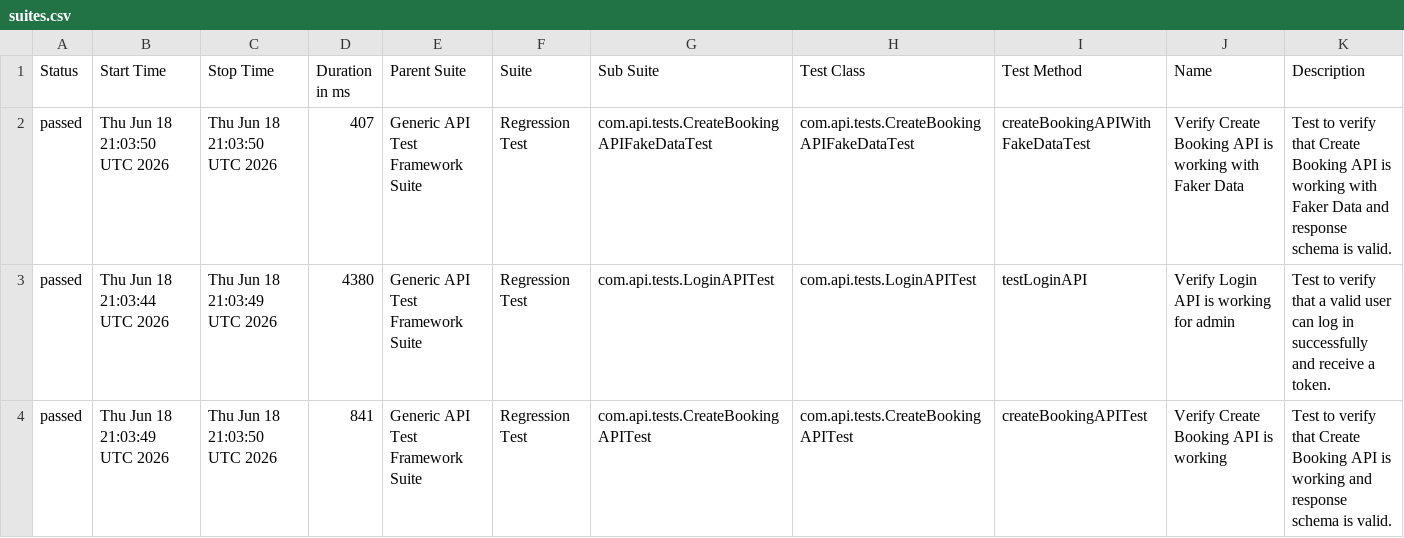
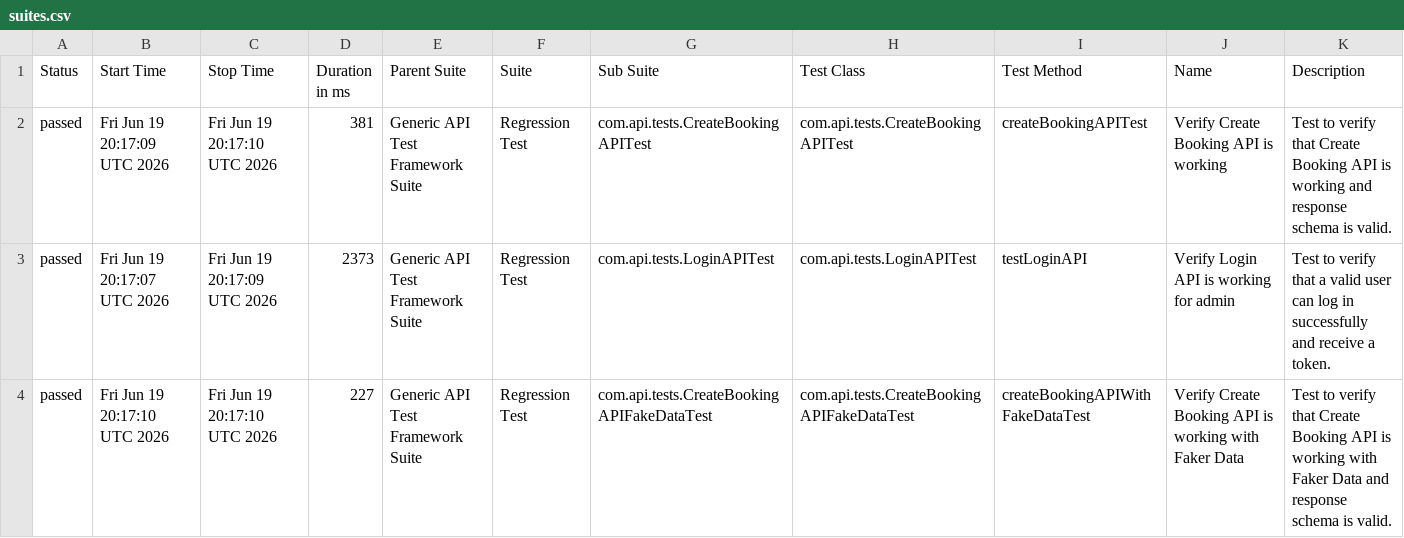
Before and after one commit to bishnu-das1191/generic-api-test-framework, a CSV file: data/suites.csv, drawn as a sheet.

```diff
--- a/data/suites.csv
+++ b/data/suites.csv
@@ -1,4 +1,4 @@
 "Status","Start Time","Stop Time","Duration in ms","Parent Suite","Suite","Sub Suite","Test Class","Test Method","Name","Description"
-"passed","Thu Jun 18 21:03:50 UTC 2026","Thu Jun 18 21:03:50 UTC 2026","407","Generic API Test Framework Suite","Regression Test","com.api.tests.CreateBookingAPIFakeDataTest","com.api.tests.CreateBookingAPIFakeDataTest","createBookingAPIWithFakeDataTest","Verify Create Booking API is working with Faker Data","Test to verify that Create Booking API is working with Faker Data and response schema is valid."
-"passed","Thu Jun 18 21:03:44 UTC 2026","Thu Jun 18 21:03:49 UTC 2026","4380","Generic API Test Framework Suite","Regression Test","com.api.tests.LoginAPITest","com.api.tests.LoginAPITest","testLoginAPI","Verify Login API is working for admin","Test to verify that a valid user can log in successfully and receive a token."
-"passed","Thu Jun 18 21:03:49 UTC 2026","Thu Jun 18 21:03:50 UTC 2026","841","Generic API Test Framework Suite","Regression Test","com.api.tests.CreateBookingAPITest","com.api.tests.CreateBookingAPITest","createBookingAPITest","Verify Create Booking API is working","Test to verify that Create Booking API is working and response schema is valid."
+"passed","Fri Jun 19 20:17:09 UTC 2026","Fri Jun 19 20:17:10 UTC 2026","381","Generic API Test Framework Suite","Regression Test","com.api.tests.CreateBookingAPITest","com.api.tests.CreateBookingAPITest","createBookingAPITest","Verify Create Booking API is working","Test to verify that Create Booking API is working and response schema is valid."
+"passed","Fri Jun 19 20:17:07 UTC 2026","Fri Jun 19 20:17:09 UTC 2026","2373","Generic API Test Framework Suite","Regression Test","com.api.tests.LoginAPITest","com.api.tests.LoginAPITest","testLoginAPI","Verify Login API is working for admin","Test to verify that a valid user can log in successfully and receive a token."
+"passed","Fri Jun 19 20:17:10 UTC 2026","Fri Jun 19 20:17:10 UTC 2026","227","Generic API Test Framework Suite","Regression Test","com.api.tests.CreateBookingAPIFakeDataTest","com.api.tests.CreateBookingAPIFakeDataTest","createBookingAPIWithFakeDataTest","Verify Create Booking API is working with Faker Data","Test to verify that Create Booking API is working with Faker Data and response schema is valid."
```
Also changed, not shown: 30 other files.
